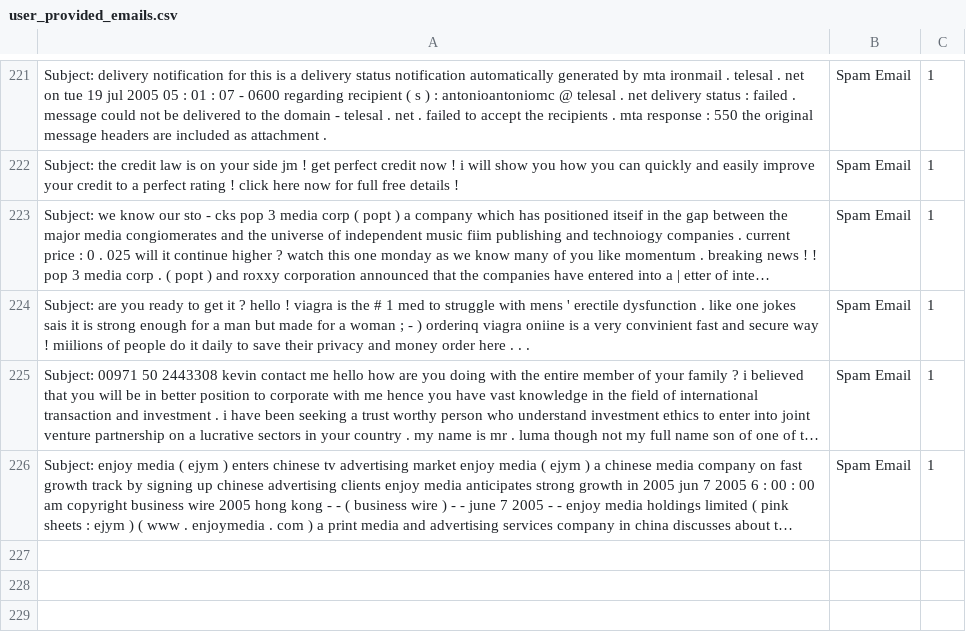
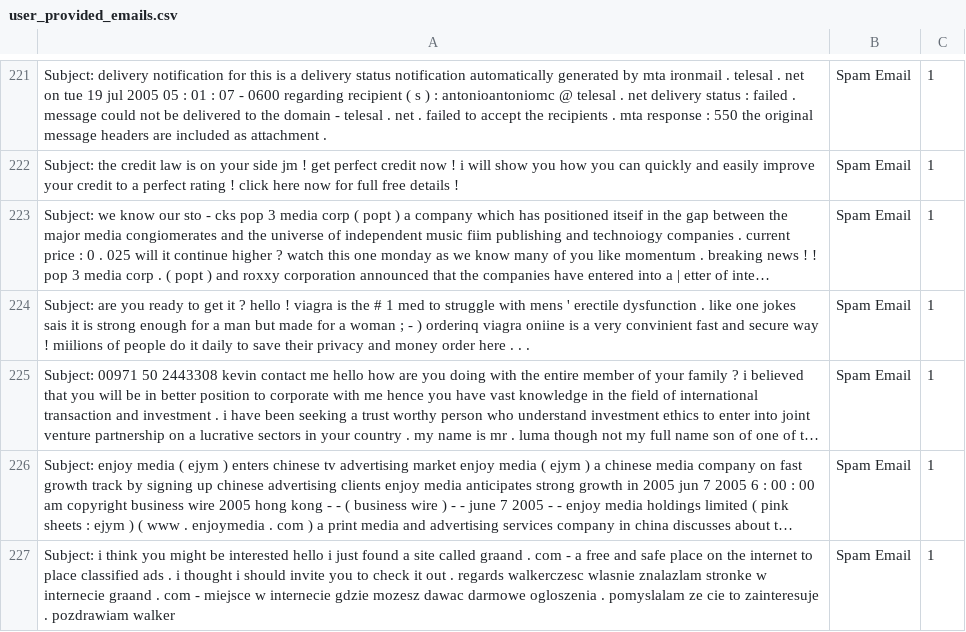
Before and after one commit to rudolfsmsp/email-classifier-thesis-public-2025, a CSV file: user_provided_emails.csv, drawn as a sheet; only a part is shown, gaps mark what is left out; long unchanged cells end in …; the diff names each change by its address in the sheet, - before the commit and + after, or states it on an @@ line.

Commit message:
Auto-update user emails

```diff
--- a/user_provided_emails.csv
+++ b/user_provided_emails.csv
+row 227: Subject: i think you might be interested hello i just found a site called graand . com - a free and safe place on the internet to place classified ads . i thought i should invite you to check it out . regards walkerczesc wlasnie znalazlam stronke w internecie graand . com - miejsce w internecie gdzie mozesz dawac darmowe ogloszenia . pomyslalam ze cie to zainteresuje . pozdrawiam walker | Spam Email | 1
```
